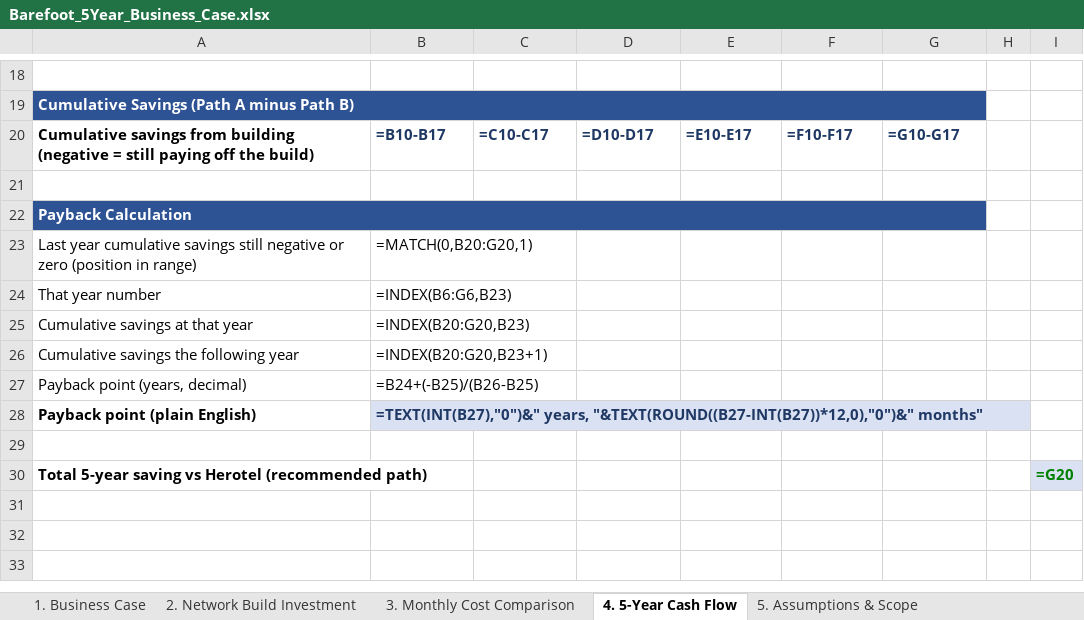
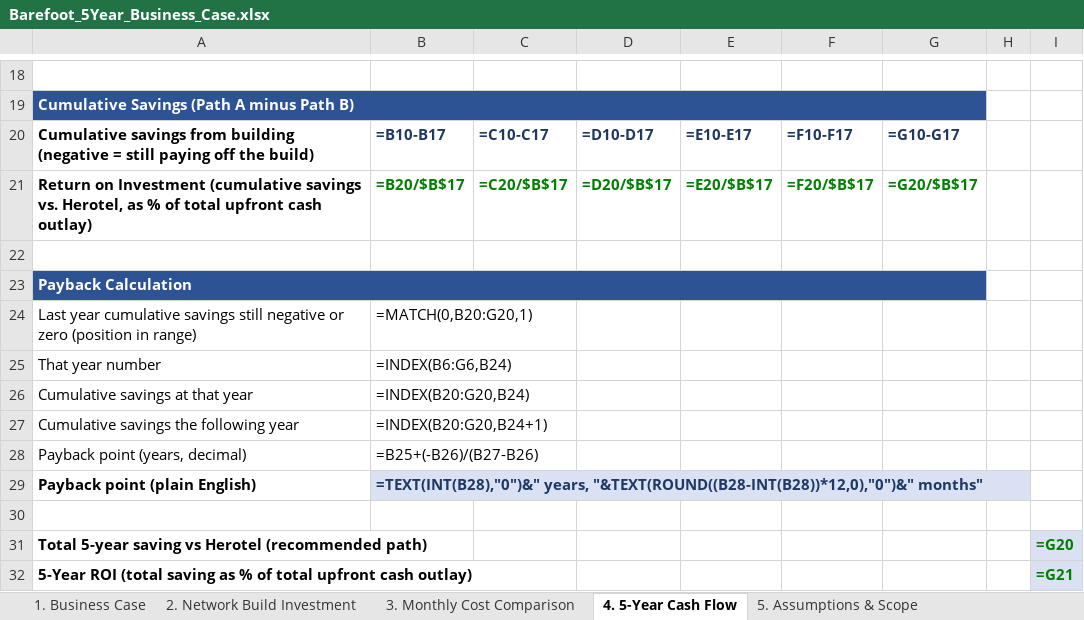
Before and after one commit to Gerhardhsmit/cttx-infrastructure-intelligence, an Excel workbook: proposals/Barefoot_5Year_Business_Case.xlsx, sheet 4. 5-Year Cash Flow, drawn as a sheet; only a part is shown, gaps mark what is left out; values as stored, in another font and other column widths than the file's, no borders; formulas without a stored value are shown as written; charts and pictures not drawn; addresses are those after the commit; the diff names each change by its address in the sheet, - before the commit and + after, or states it on an @@ line.

```diff
--- a/proposals/Barefoot_5Year_Business_Case.xlsx (sheet 4. 5-Year Cash Flow)
+++ b/proposals/Barefoot_5Year_Business_Case.xlsx (sheet 4. 5-Year Cash Flow)
+row 21: Return on Investment (cumulative savings vs. Herotel, as % of total upfront cash outlay) | =B20/$B$17 | =C20/$B$17 | =D20/$B$17 | =E20/$B$17 | =F20/$B$17 | =G20/$B$17
-B25: =INDEX(B6:G6,B23)
+B25: =INDEX(B6:G6,B24)
-B26: =INDEX(B20:G20,B23)
+B26: =INDEX(B20:G20,B24)
-B27: =INDEX(B20:G20,B23+1)
+B27: =INDEX(B20:G20,B24+1)
-B28: =B24+(-B25)/(B26-B25)
+B28: =B25+(-B26)/(B27-B26)
-B29: =TEXT(INT(B27),"0")&" years, "&TEXT(ROUND((B27-INT(B27))*12,0),"0")&" months"
+B29: =TEXT(INT(B28),"0")&" years, "&TEXT(ROUND((B28-INT(B28))*12,0),"0")&" months"
+row 32: 5-Year ROI (total saving as % of total upfront cash outlay) |  |  |  |  |  |  |  | =G21
```
Also changed, not shown: sheet 1. Business Case.
